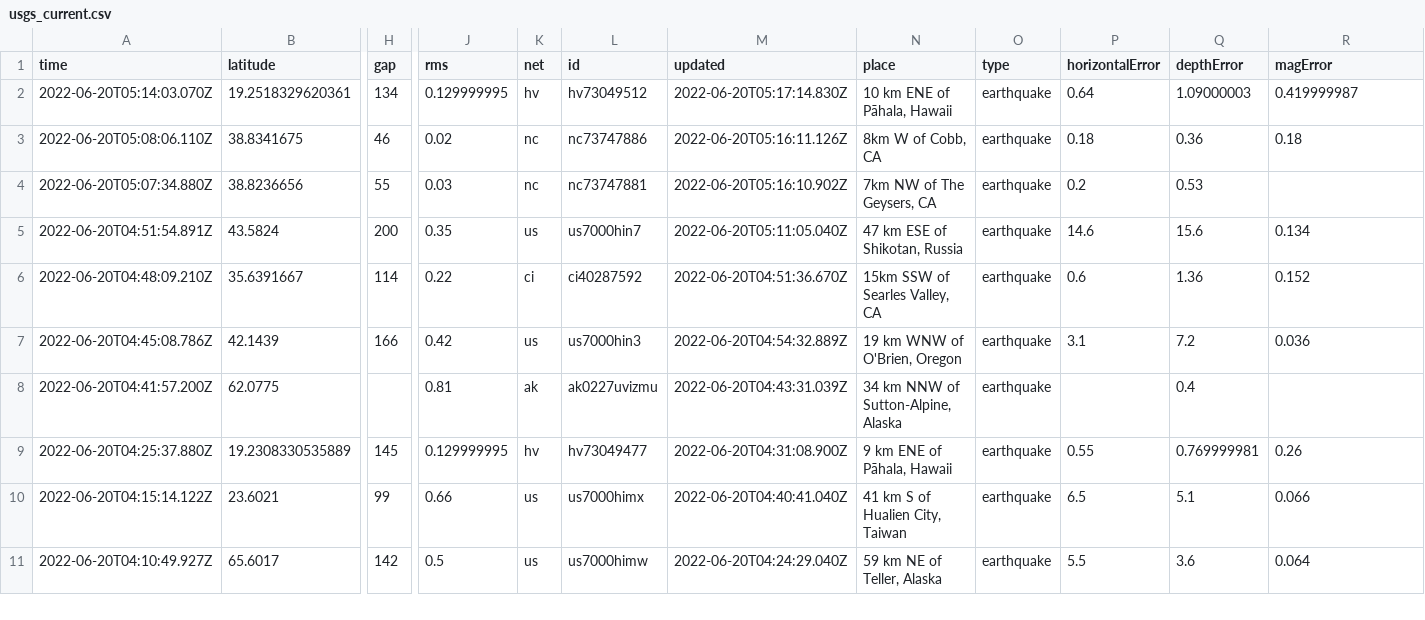
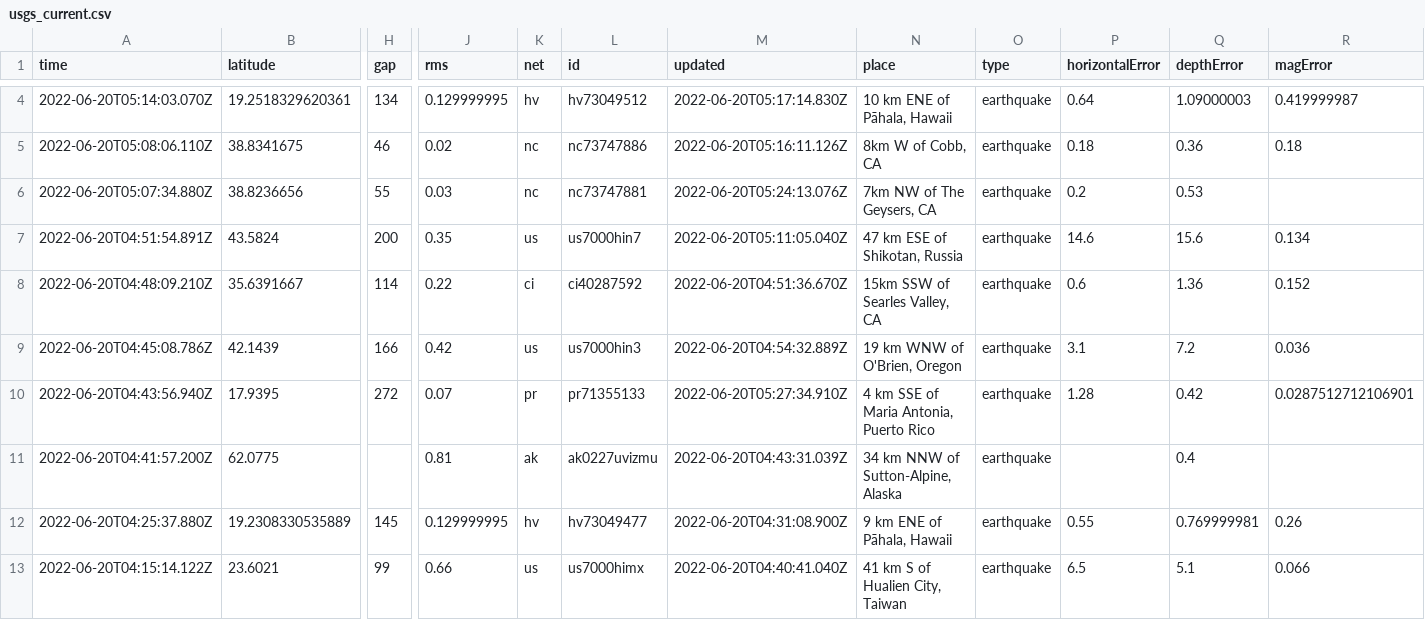
Before and after one commit to CHelmsenterprisenewscom/my-reporting-robot, a CSV file: usgs_current.csv, drawn as a sheet; only a part is shown, gaps mark what is left out; the shorter side is filled out with more unchanged rows; addresses are those after the commit; rows hold the shown columns only; the diff covers the shown part only; the diff names each change by its address in the sheet, - before the commit and + after, or states it on an @@ line.

```diff
--- a/usgs_current.csv
+++ b/usgs_current.csv
-M6 (updated): 2022-06-20T05:16:10.902Z
+M6 (updated): 2022-06-20T05:24:13.076Z
+row 10: 2022-06-20T04:43:56.940Z | 17.9395 | 272 | 0.07 | pr | pr71355133 | 2022-06-20T05:27:34.910Z | 4 km SSE of Maria Antonia, Puerto Rico | earthquake | 1.28 | 0.42 | 0.0287512712106901
```
Also changed, not shown: 3 added rows, 3 removed rows and 11 edited cells elsewhere in this file.
